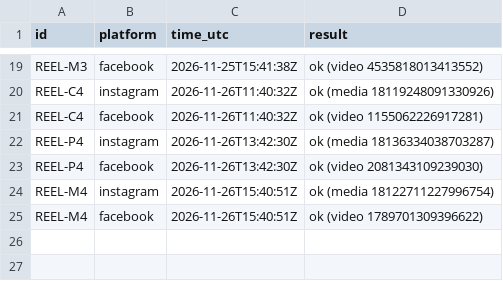
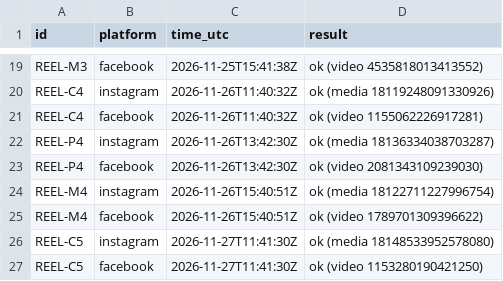
Before and after one commit to zebester7/xpm-posters, a CSV file: reels-schedule/posted.csv, drawn as a sheet; only a part is shown, gaps mark what is left out; the diff names each change by its address in the sheet, - before the commit and + after, or states it on an @@ line.

```diff
--- a/reels-schedule/posted.csv
+++ b/reels-schedule/posted.csv
+row 26: REEL-C5 | instagram | 2026-11-27T11:41:30Z | ok (media 18148533952578080)
+row 27: REEL-C5 | facebook | 2026-11-27T11:41:30Z | ok (video 1153280190421250)
```
